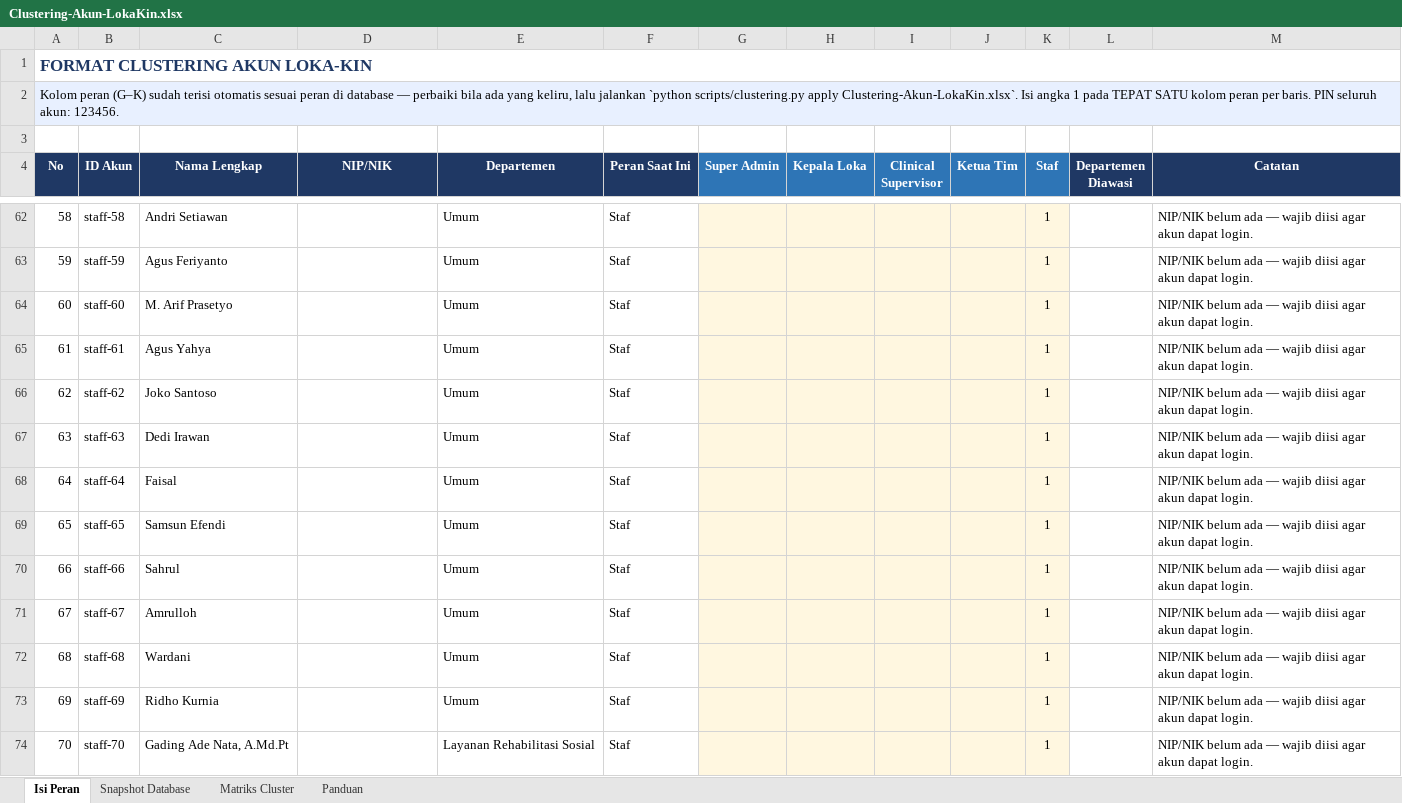
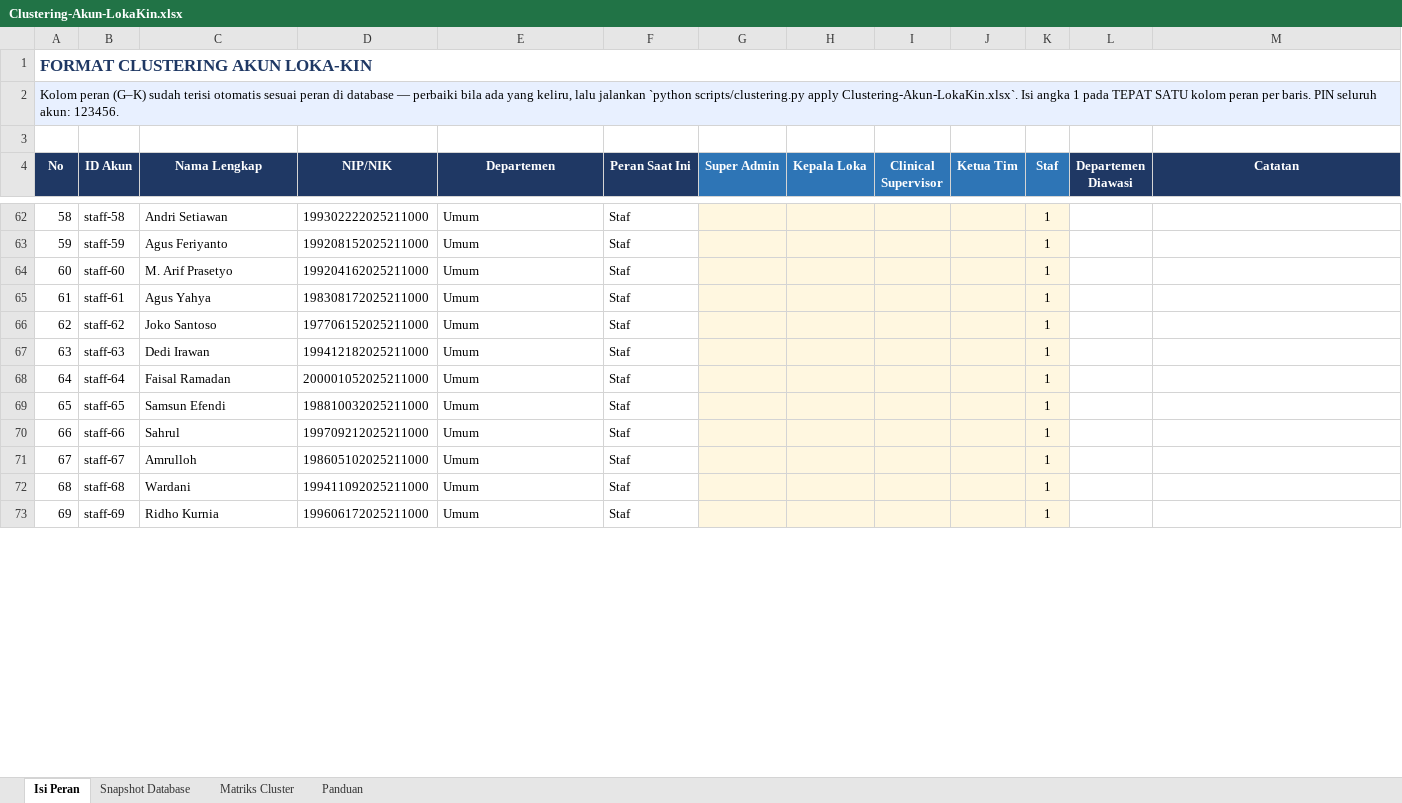
Before and after one commit to Hamsah-code/Loka-Kin, an Excel workbook: Clustering-Akun-LokaKin.xlsx, sheet Isi Peran, drawn as a sheet; only a part is shown, gaps mark what is left out; values as stored, in another font and other column widths than the file's, no borders; conditional formats not drawn; removed rows and columns are numbered as before the commit, all else as after; the diff covers the shown part only; the diff names each change by its address in the sheet, - before the commit and + after, or states it on an @@ line.

Commit message:
Perbarui roster staf dari berkas clustering (81 akun) + perintah sync
Co-authored-by: arena-agent <297053741+arena-agent@users.noreply.github.com>

```diff
--- a/Clustering-Akun-LokaKin.xlsx (sheet Isi Peran)
+++ b/Clustering-Akun-LokaKin.xlsx (sheet Isi Peran)
@@ column A (No) renumbered between rows 6 and 80 @@
-D62 (NIP/NIK): (empty)
+D62 (NIP/NIK): 199302222025211000
-M62:M73 (Catatan): NIP/NIK belum ada — wajib diisi agar akun dapat login.
+M62:M73 (Catatan): (empty)
-D63 (NIP/NIK): (empty)
+D63 (NIP/NIK): 199208152025211000
-D64 (NIP/NIK): (empty)
+D64 (NIP/NIK): 199204162025211000
-D65 (NIP/NIK): (empty)
+D65 (NIP/NIK): 198308172025211000
-D66 (NIP/NIK): (empty)
+D66 (NIP/NIK): 197706152025211000
-D67 (NIP/NIK): (empty)
+D67 (NIP/NIK): 199412182025211000
-C68 (Nama Lengkap): Faisal
+C68 (Nama Lengkap): Faisal Ramadan
-D68 (NIP/NIK): (empty)
+D68 (NIP/NIK): 200001052025211000
-D69 (NIP/NIK): (empty)
+D69 (NIP/NIK): 198810032025211000
-D70 (NIP/NIK): (empty)
+D70 (NIP/NIK): 199709212025211000
-D71 (NIP/NIK): (empty)
+D71 (NIP/NIK): 198605102025211000
-D72 (NIP/NIK): (empty)
+D72 (NIP/NIK): 199411092025211000
-D73 (NIP/NIK): (empty)
+D73 (NIP/NIK): 199606172025211000
-row 74: 70 | staff-70 | Gading Ade Nata, A.Md.Pt |  | Layanan Rehabilitasi Sosial | Staf |  |  |  |  | 1 |  | NIP/NIK belum ada — wajib diisi agar akun dapat login.
```
Also changed, not shown: 6 added rows, 2 removed rows and 134 edited cells elsewhere in this sheet, sheet Snapshot Database, sheet Matriks Cluster, 8 other files.
